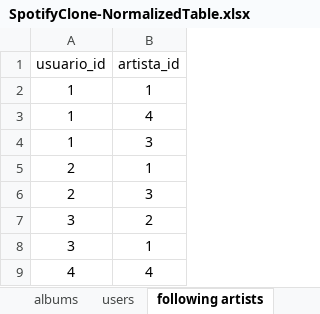
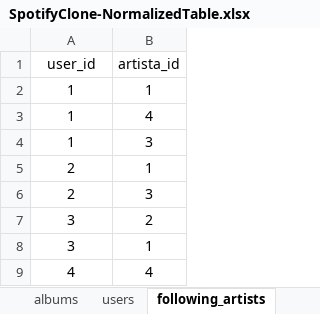
Before and after one commit to johnealves/sd-09-mysql-one-for-all, an Excel workbook: SpotifyClone-NormalizedTable.xlsx, sheet following_artists, drawn as a sheet; values as stored, in another font and other column widths than the file's, no borders; charts and pictures not drawn; the diff names each change by its address in the sheet, - before the commit and + after, or states it on an @@ line.

```diff
--- a/SpotifyClone-NormalizedTable.xlsx (sheet following_artists)
+++ b/SpotifyClone-NormalizedTable.xlsx (sheet following_artists)
-sheet tab: following artists
+sheet tab: following_artists
-A1: usuario_id
+A1: user_id
```
Also changed, not shown: sheet plans, sheet users, sheet songs.
